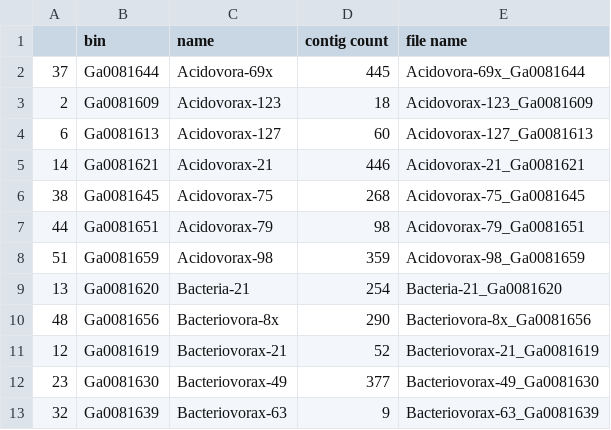
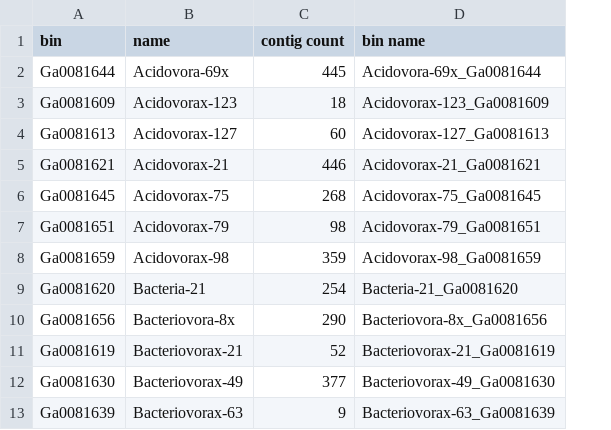
Before and after one commit to JanetMatsen/meta4_bins_janalysis, a CSV file: compare_bins/support_files/bin_summary.csv, drawn as a sheet; only a part is shown; removed rows and columns are numbered as before the commit, all else as after; the diff names each change by its address in the sheet, - before the commit and + after, or states it on an @@ line.

Commit message:
tidid bin_summary.tsv columns and subsequent use
Removed meaningless numerical index
when saving bin_summary.tsv
Renamed `file name` to `bin name` in bin_summary.tsv

Re-ran pipeline after completed (took 3 hrs)

```diff
--- a/compare_bins/support_files/bin_summary.csv
+++ b/compare_bins/support_files/bin_summary.csv
-column A, rows 2-13: 37 | 2 | 6 | 14 | 38 | 44 | 51 | 13 | 48 | 12 | 23 | 32
-D1: file name
+D1: bin name
```
Also changed, not shown: 3 other files.
